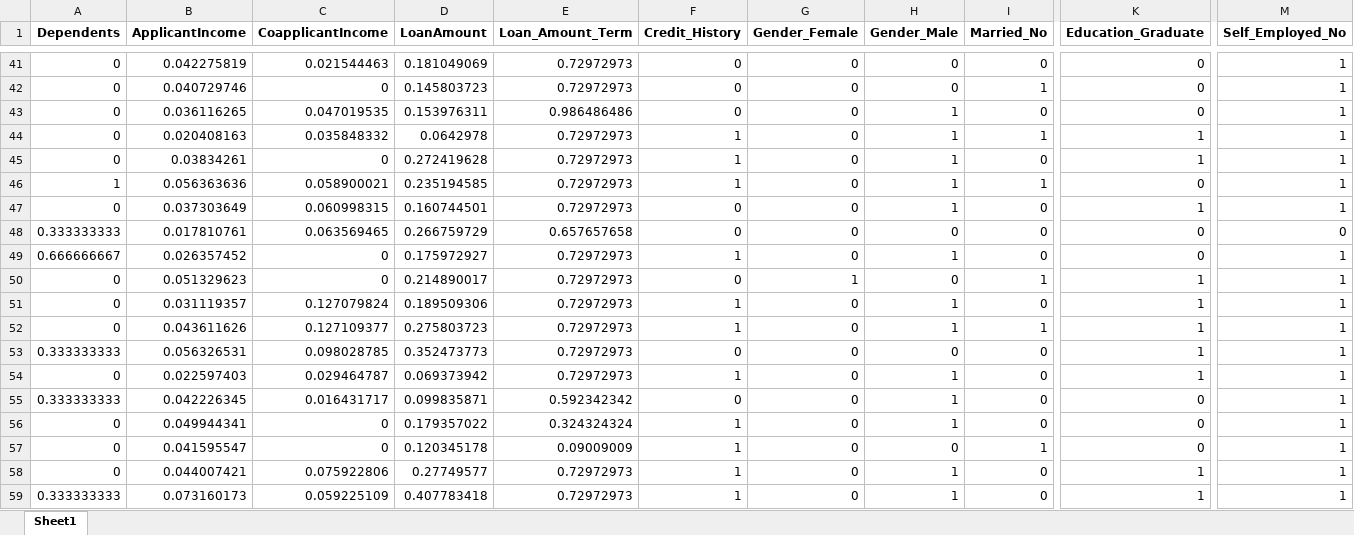
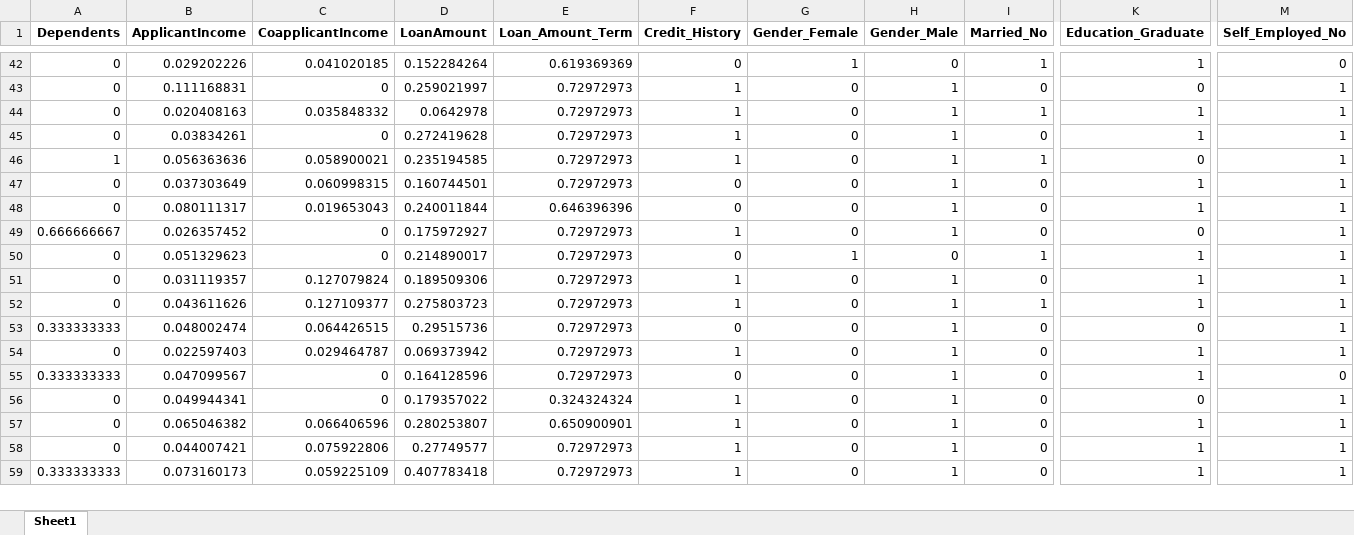
Before and after one commit to Emmanuel-Begati/Machine-Learning-and-AI, an Excel workbook: Credit Card Loan Verification/container/test.xlsx, sheet Sheet1, drawn as a sheet; only a part is shown, gaps mark what is left out; values as stored, in another font and other column widths than the file's, no borders; removed rows and columns are numbered as before the commit, all else as after; rows hold the shown columns only; the diff covers the shown part only; the diff names each change by its address in the sheet, - before the commit and + after, or states it on an @@ line.

```diff
--- a/Credit Card Loan Verification/container/test.xlsx (sheet Sheet1)
+++ b/Credit Card Loan Verification/container/test.xlsx (sheet Sheet1)
-B42 (ApplicantIncome): 0.042275819
+B42 (ApplicantIncome): 0.029202226
-C42 (CoapplicantIncome): 0.021544463
+C42 (CoapplicantIncome): 0.041020185
-D42 (LoanAmount): 0.181049069
+D42 (LoanAmount): 0.152284264
-E42 (Loan_Amount_Term): 0.72972973
+E42 (Loan_Amount_Term): 0.619369369
-G42 (Gender_Female): 0
+G42 (Gender_Female): 1
-I42 (Married_No): 0
+I42 (Married_No): 1
-K42 (Education_Graduate): 0
+K42 (Education_Graduate): 1
-M42 (Self_Employed_No): 1
+M42 (Self_Employed_No): 0
-B43 (ApplicantIncome): 0.040729746
+B43 (ApplicantIncome): 0.111168831
-D43 (LoanAmount): 0.145803723
+D43 (LoanAmount): 0.259021997
-F43 (Credit_History): 0
+F43 (Credit_History): 1
-H43 (Gender_Male): 0
+H43 (Gender_Male): 1
-I43 (Married_No): 1
+I43 (Married_No): 0
-row 43: 0 | 0.036116265 | 0.047019535 | 0.153976311 | 0.986486486 | 0 | 0 | 1 | 0 | 0 | 1
-A48 (Dependents): 0.333333333
+A48 (Dependents): 0
-B48 (ApplicantIncome): 0.017810761
+B48 (ApplicantIncome): 0.080111317
-C48 (CoapplicantIncome): 0.063569465
+C48 (CoapplicantIncome): 0.019653043
-D48 (LoanAmount): 0.266759729
+D48 (LoanAmount): 0.240011844
-E48 (Loan_Amount_Term): 0.657657658
+E48 (Loan_Amount_Term): 0.646396396
-H48 (Gender_Male): 0
+H48 (Gender_Male): 1
-K48 (Education_Graduate): 0
+K48 (Education_Graduate): 1
-M48 (Self_Employed_No): 0
+M48 (Self_Employed_No): 1
-B53 (ApplicantIncome): 0.056326531
+B53 (ApplicantIncome): 0.048002474
-C53 (CoapplicantIncome): 0.098028785
+C53 (CoapplicantIncome): 0.064426515
-D53 (LoanAmount): 0.352473773
+D53 (LoanAmount): 0.29515736
-H53 (Gender_Male): 0
+H53 (Gender_Male): 1
-K53 (Education_Graduate): 1
+K53 (Education_Graduate): 0
-row 55: 0.333333333 | 0.042226345 | 0.016431717 | 0.099835871 | 0.592342342 | 0 | 0 | 1 | 0 | 0 | 1
+row 55: 0.333333333 | 0.047099567 | 0 | 0.164128596 | 0.72972973 | 0 | 0 | 1 | 0 | 1 | 0
-row 57: 0 | 0.041595547 | 0 | 0.120345178 | 0.09009009 | 1 | 0 | 0 | 1 | 0 | 1
+row 57: 0 | 0.065046382 | 0.066406596 | 0.280253807 | 0.650900901 | 1 | 0 | 1 | 0 | 1 | 1
```
Also changed, not shown: 9 added rows, 8 removed rows and 115 edited cells elsewhere in this sheet, 4 other files.
